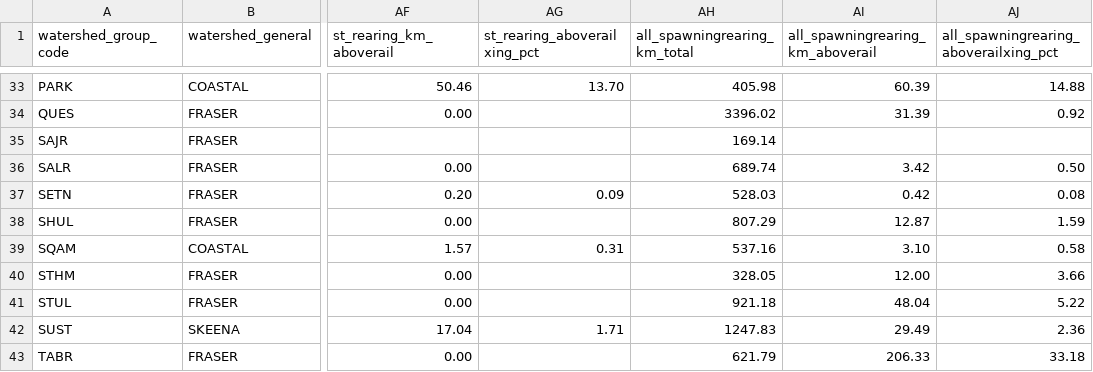
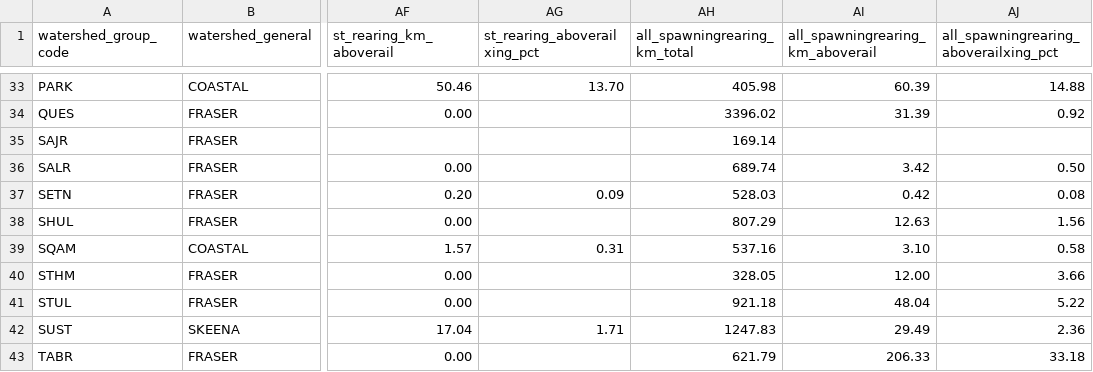
Before and after one commit to smnorris/bcfishpass_rail, a CSV file: output/output1.csv, drawn as a sheet; only a part is shown, gaps mark what is left out; the diff names each change by its address in the sheet, - before the commit and + after, or states it on an @@ line.

```diff
--- a/output/output1.csv
+++ b/output/output1.csv
-AI38 (all_spawningrearing_km_aboverail): 12.87
+AI38 (all_spawningrearing_km_aboverail): 12.63
-AJ38: 1.59
+AJ38: 1.56
```
Also changed, not shown: output/overview.csv, output/rail_crossings.csv, 6 other files.
